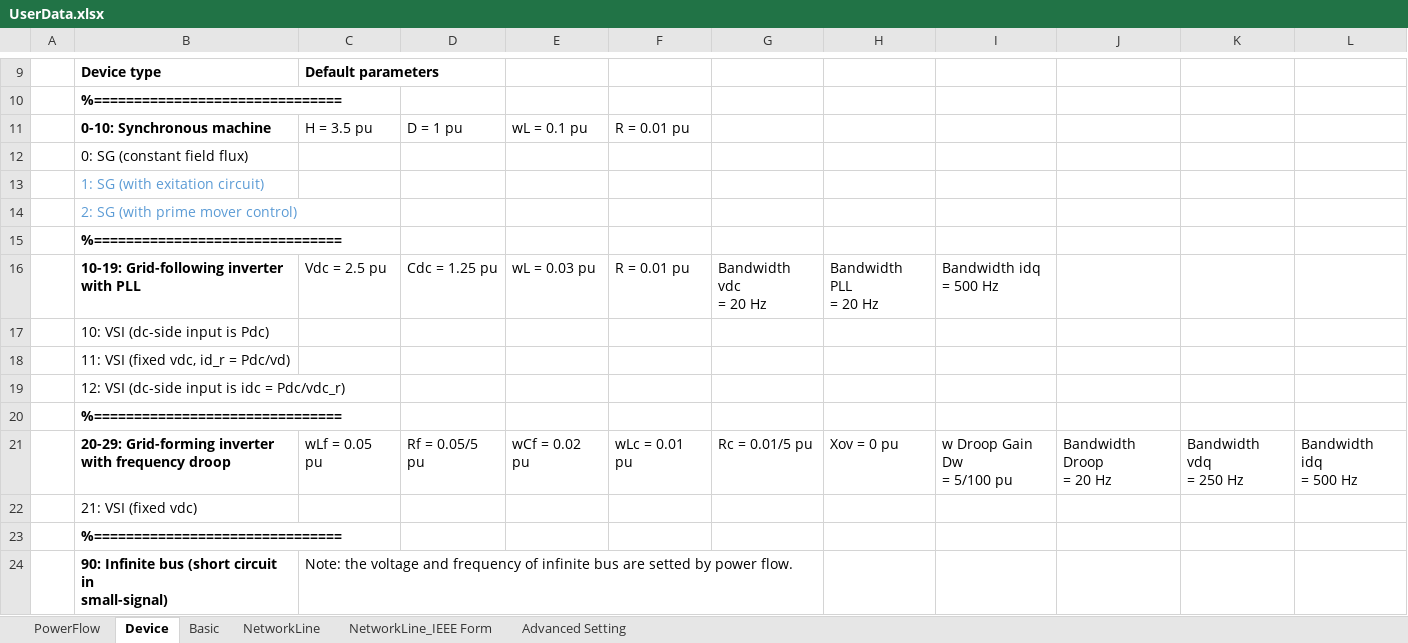
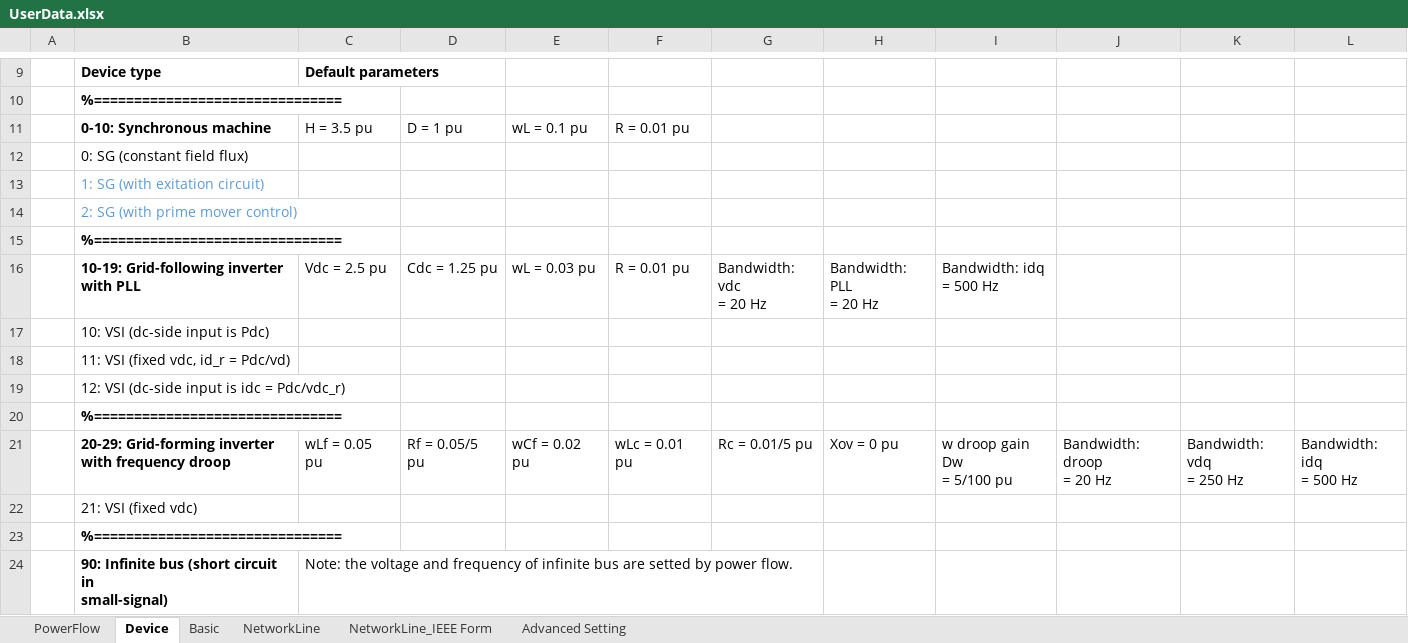
Before and after one commit to Future-Power-Networks/Simplus-Grid-Tool, an Excel workbook: UserData.xlsx, sheet Device, drawn as a sheet; only a part is shown, gaps mark what is left out; values as stored, in another font and other column widths than the file's, no borders; ↵ is a line break in a cell; the diff names each change by its address in the sheet, - before the commit and + after, or states it on an @@ line.

```diff
--- a/UserData.xlsx (sheet Device)
+++ b/UserData.xlsx (sheet Device)
-G16: Bandwidth vdc ↵ = 20 Hz
+G16: Bandwidth: vdc ↵ = 20 Hz
-H16: Bandwidth PLL ↵ = 20 Hz
+H16: Bandwidth: PLL ↵ = 20 Hz
-I16: Bandwidth idq ↵ = 500 Hz
+I16: Bandwidth: idq ↵ = 500 Hz
-I21: w Droop Gain Dw ↵ = 5/100 pu
+I21: w droop gain Dw ↵ = 5/100 pu
-J21: Bandwidth Droop ↵ = 20 Hz
+J21: Bandwidth: droop ↵ = 20 Hz
-K21: Bandwidth vdq ↵ = 250 Hz
+K21: Bandwidth: vdq ↵ = 250 Hz
-L21: Bandwidth idq ↵ = 500 Hz
+L21: Bandwidth: idq ↵ = 500 Hz
```
Also changed, not shown: sheet PowerFlow, sheet NetworkLine_IEEE Form, Examples/paper_participation/ModalConfig.xlsx, Examples/paper_port/PortCoupling_IEEE14Bus.xlsx, 11 other files.
